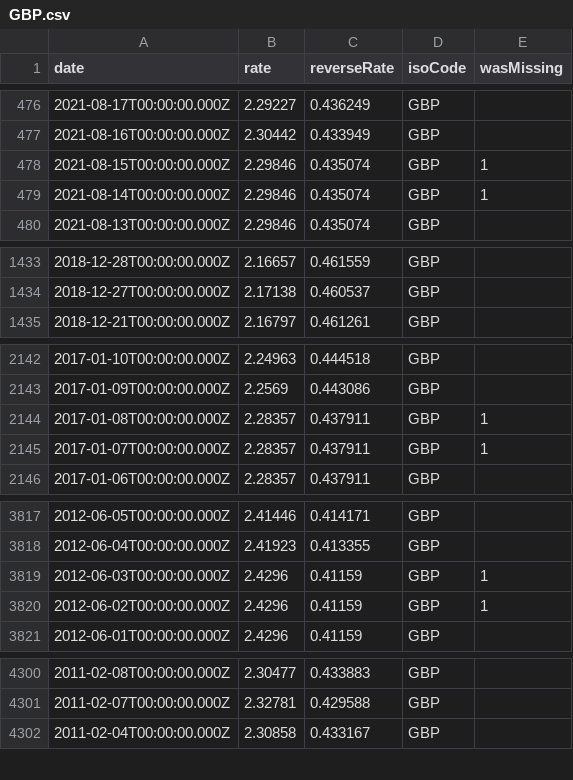
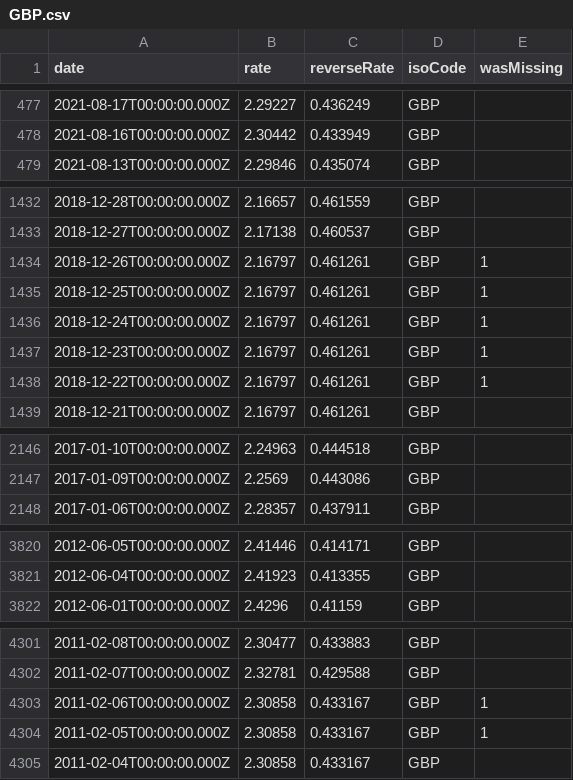
Before and after one commit to GeorgeSG/bnb-currency-exchange-rates, a CSV file: data/GBP.csv, drawn as a sheet; only a part is shown, gaps mark what is left out; removed rows and columns are numbered as before the commit, all else as after; the diff covers the shown part only; the diff names each change by its address in the sheet, - before the commit and + after, or states it on an @@ line.

```diff
--- a/data/GBP.csv
+++ b/data/GBP.csv
-row 478: 2021-08-15T00:00:00.000Z | 2.29846 | 0.435074 | GBP | 1
-row 479: 2021-08-14T00:00:00.000Z | 2.29846 | 0.435074 | GBP | 1
+row 1434: 2018-12-26T00:00:00.000Z | 2.16797 | 0.461261 | GBP | 1
+row 1435: 2018-12-25T00:00:00.000Z | 2.16797 | 0.461261 | GBP | 1
+row 1436: 2018-12-24T00:00:00.000Z | 2.16797 | 0.461261 | GBP | 1
+row 1437: 2018-12-23T00:00:00.000Z | 2.16797 | 0.461261 | GBP | 1
+row 1438: 2018-12-22T00:00:00.000Z | 2.16797 | 0.461261 | GBP | 1
-row 2144: 2017-01-08T00:00:00.000Z | 2.28357 | 0.437911 | GBP | 1
-row 2145: 2017-01-07T00:00:00.000Z | 2.28357 | 0.437911 | GBP | 1
-row 3819: 2012-06-03T00:00:00.000Z | 2.4296 | 0.41159 | GBP | 1
-row 3820: 2012-06-02T00:00:00.000Z | 2.4296 | 0.41159 | GBP | 1
+row 4303: 2011-02-06T00:00:00.000Z | 2.30858 | 0.433167 | GBP | 1
+row 4304: 2011-02-05T00:00:00.000Z | 2.30858 | 0.433167 | GBP | 1
```
Also changed, not shown: 6 added rows and 4 removed rows elsewhere in this file, data/CHF.csv, data/ISK.csv, 39 other files.
